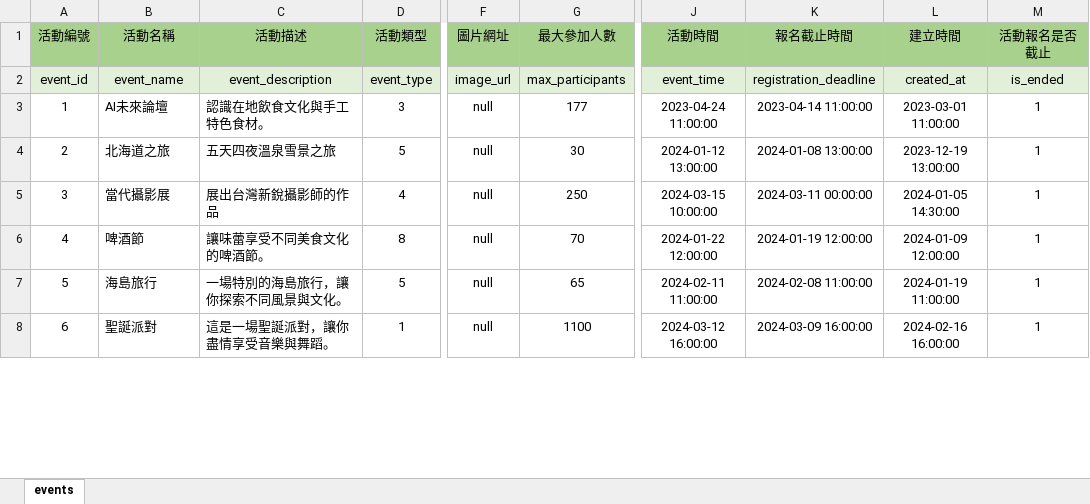
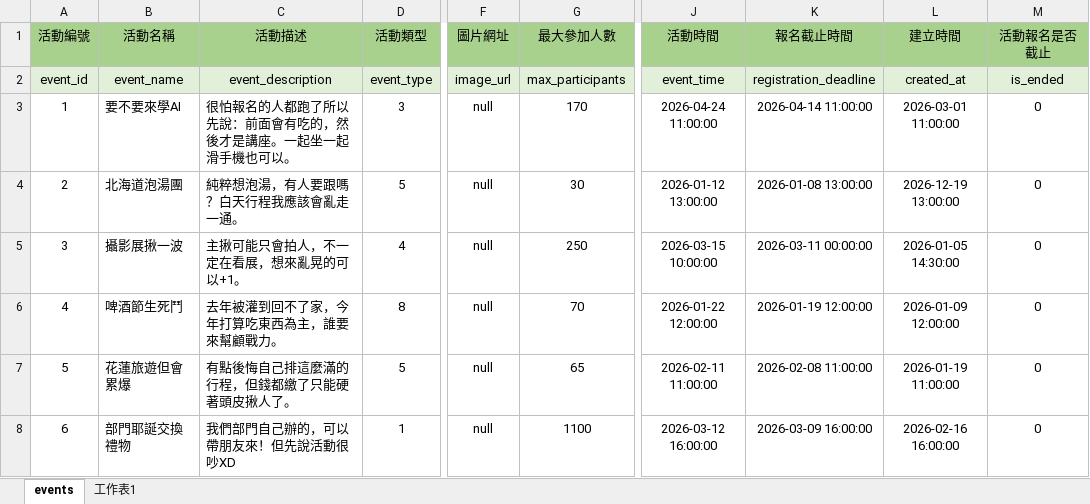
Before and after one commit to InagakiRomi/gathering-island-backend, an Excel workbook: data/events.xlsx, sheet events, drawn as a sheet; only a part is shown, gaps mark what is left out; values as stored, in another font and other column widths than the file's, no borders; the diff covers the shown part only; the diff names each change by its address in the sheet, - before the commit and + after, or states it on an @@ line.

```diff
--- a/data/events.xlsx (sheet events)
+++ b/data/events.xlsx (sheet events)
+sheet tab: 工作表1
-B3 (活動名稱): AI未來論壇
+B3 (活動名稱): 要不要來學AI
-C3 (活動描述): 認識在地飲食文化與手工特色食材。
+C3 (活動描述): 很怕報名的人都跑了所以先說：前面會有吃的，然後才是講座。一起坐一起滑手機也可以。
-G3 (最大參加人數): 177
+G3 (最大參加人數): 170
-J3 (活動時間): 2023-04-24 11:00:00
+J3 (活動時間): 2026-04-24 11:00:00
-K3 (報名截止時間): 2023-04-14 11:00:00
+K3 (報名截止時間): 2026-04-14 11:00:00
-L3 (建立時間): 2023-03-01 11:00:00
+L3 (建立時間): 2026-03-01 11:00:00
-M3:M8 (活動報名是否截止): 1
+M3:M8 (活動報名是否截止): 0
-B4 (活動名稱): 北海道之旅
+B4 (活動名稱): 北海道泡湯團
-C4 (活動描述): 五天四夜溫泉雪景之旅
+C4 (活動描述): 純粹想泡湯，有人要跟嗎？白天行程我應該會亂走一通。
-J4 (活動時間): 2024-01-12 13:00:00
+J4 (活動時間): 2026-01-12 13:00:00
-K4 (報名截止時間): 2024-01-08 13:00:00
+K4 (報名截止時間): 2026-01-08 13:00:00
-L4 (建立時間): 2023-12-19 13:00:00
+L4 (建立時間): 2026-12-19 13:00:00
-B5 (活動名稱): 當代攝影展
+B5 (活動名稱): 攝影展揪一波
-C5 (活動描述): 展出台灣新銳攝影師的作品
+C5 (活動描述): 主揪可能只會拍人，不一定在看展，想來亂晃的可以+1。
-J5 (活動時間): 2024-03-15 10:00:00
+J5 (活動時間): 2026-03-15 10:00:00
-K5 (報名截止時間): 2024-03-11 00:00:00
+K5 (報名截止時間): 2026-03-11 00:00:00
-L5 (建立時間): 2024-01-05 14:30:00
+L5 (建立時間): 2026-01-05 14:30:00
-B6 (活動名稱): 啤酒節
+B6 (活動名稱): 啤酒節生死鬥
-C6 (活動描述): 讓味蕾享受不同美食文化的啤酒節。
+C6 (活動描述): 去年被灌到回不了家，今年打算吃東西為主，誰要來幫顧戰力。
-J6 (活動時間): 2024-01-22 12:00:00
+J6 (活動時間): 2026-01-22 12:00:00
-K6 (報名截止時間): 2024-01-19 12:00:00
+K6 (報名截止時間): 2026-01-19 12:00:00
-L6 (建立時間): 2024-01-09 12:00:00
+L6 (建立時間): 2026-01-09 12:00:00
-B7 (活動名稱): 海島旅行
+B7 (活動名稱): 花蓮旅遊但會累爆
-C7 (活動描述): 一場特別的海島旅行，讓你探索不同風景與文化。
+C7 (活動描述): 有點後悔自己排這麼滿的行程，但錢都繳了只能硬著頭皮揪人了。
-J7 (活動時間): 2024-02-11 11:00:00
+J7 (活動時間): 2026-02-11 11:00:00
-K7 (報名截止時間): 2024-02-08 11:00:00
+K7 (報名截止時間): 2026-02-08 11:00:00
-L7 (建立時間): 2024-01-19 11:00:00
+L7 (建立時間): 2026-01-19 11:00:00
-B8 (活動名稱): 聖誕派對
+B8 (活動名稱): 部門耶誕交換禮物
-C8 (活動描述): 這是一場聖誕派對，讓你盡情享受音樂與舞蹈。
+C8 (活動描述): 我們部門自己辦的，可以帶朋友來！但先說活動很吵XD
-J8 (活動時間): 2024-03-12 16:00:00
+J8 (活動時間): 2026-03-12 16:00:00
-K8 (報名截止時間): 2024-03-09 16:00:00
+K8 (報名截止時間): 2026-03-09 16:00:00
-L8 (建立時間): 2024-02-16 16:00:00
+L8 (建立時間): 2026-02-16 16:00:00
```
Also changed, not shown: 24 edited cells elsewhere in this sheet, 2 other files.
